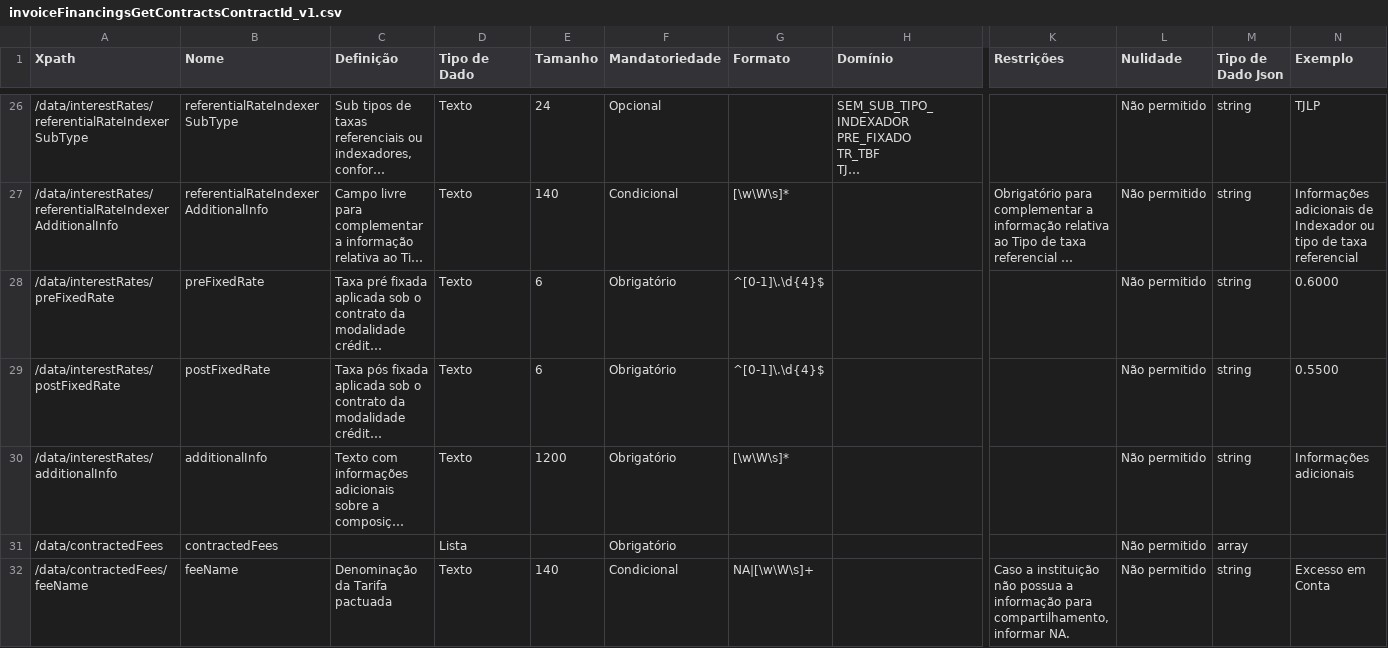
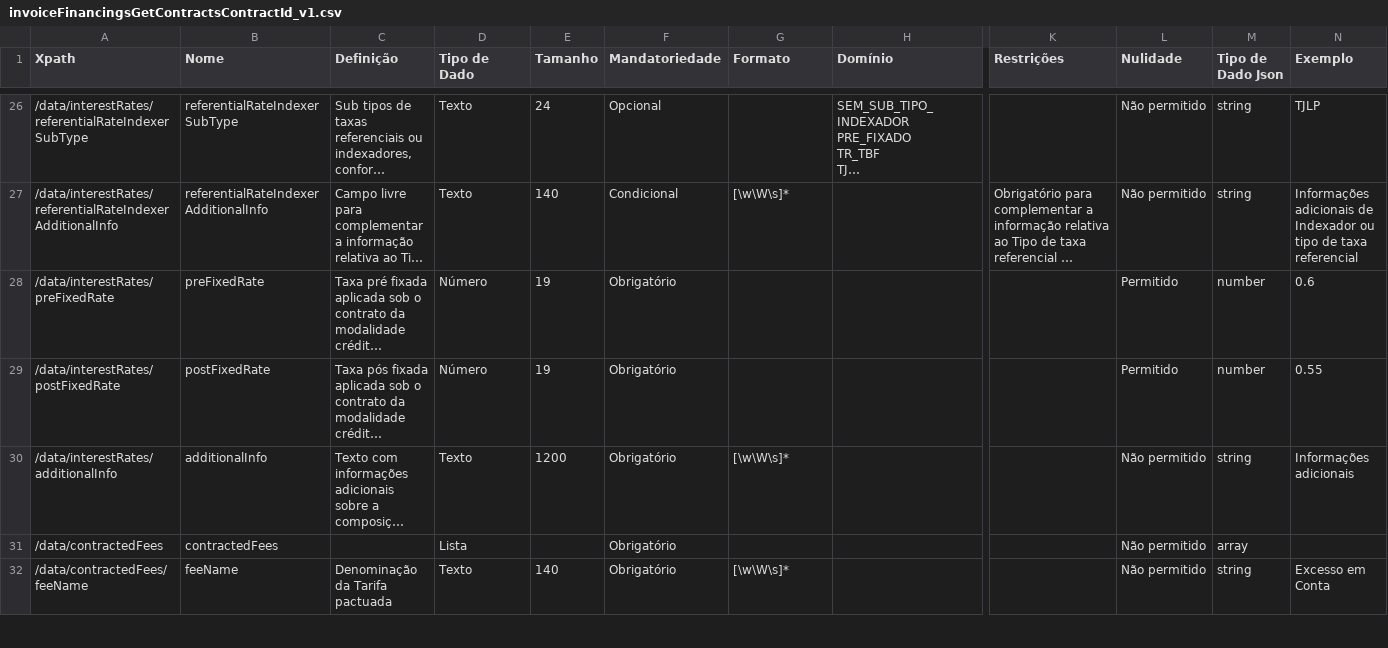
Before and after one commit to andretrindade/draft-openapi, a CSV file: dictionary/invoiceFinancingsGetContractsContractId_v1.csv, drawn as a sheet; only a part is shown, gaps mark what is left out; long unchanged cells end in …; the diff covers the shown part only; the diff names each change by its address in the sheet, - before the commit and + after, or states it on an @@ line.

```diff
--- a/dictionary/invoiceFinancingsGetContractsContractId_v1.csv
+++ b/dictionary/invoiceFinancingsGetContractsContractId_v1.csv
-D28:D29 (Tipo de Dado): Texto
+D28:D29 (Tipo de Dado): Número
-E28:E29 (Tamanho): 6
+E28:E29 (Tamanho): 19
-G28:G29 (Formato): ^[0-1]\.\d{4}$
+G28:G29 (Formato): (empty)
-L28:L29 (Nulidade): Não permitido
+L28:L29 (Nulidade): Permitido
-M28:M29 (Tipo de Dado Json): string
+M28:M29 (Tipo de Dado Json): number
-N28 (Exemplo): 0.6000
+N28 (Exemplo): 0.6
-N29 (Exemplo): 0.5500
+N29 (Exemplo): 0.55
-F32 (Mandatoriedade): Condicional
+F32 (Mandatoriedade): Obrigatório
-G32 (Formato): NA|[\w\W\s]+
+G32 (Formato): [\w\W\s]*
-K32 (Restrições): Caso a instituição não possua a informação para compartilhamento, informar NA.
+K32 (Restrições): (empty)
```
Also changed, not shown: 34 edited cells elsewhere in this file, dictionary/invoiceFinancingsGetContractsContractIdPayments_v1.csv, dictionary/invoiceFinancingsGetContractsContractIdScheduledInstalments_v1.csv, 5 other files.
